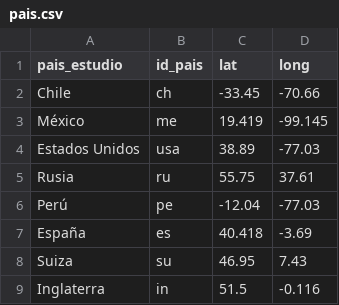
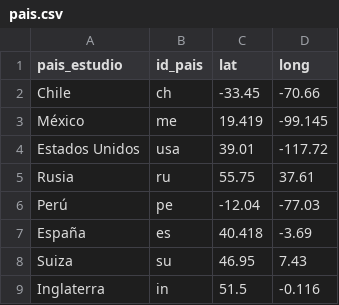
Before and after one commit to fdoflorenzano/cnid_monitoreo_mapa, a CSV file: data/pais.csv, drawn as a sheet; only a part is shown.

```diff
--- a/data/pais.csv
+++ b/data/pais.csv
@@ -3,3 +3,3 @@ Chile,ch,-33.45,-70.66
 México,me,19.419,-99.145
-Estados Unidos,usa,38.89,-77.03
+Estados Unidos,usa,39.01,-117.72
 Rusia,ru,55.75,37.61
```
Also changed, not shown: 7 other files.
